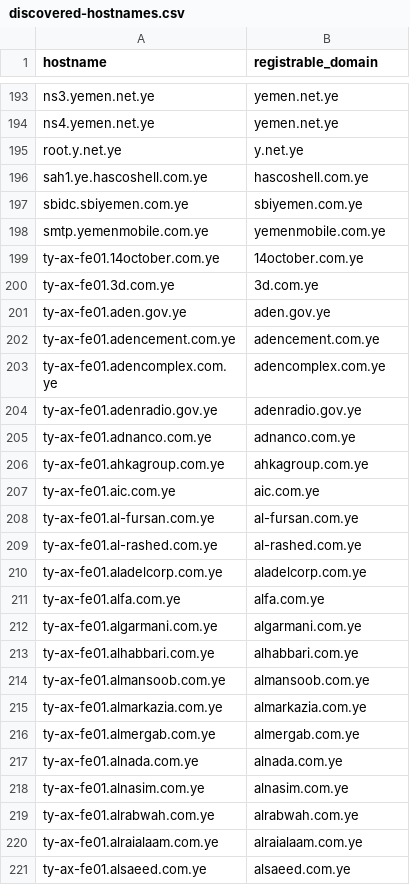
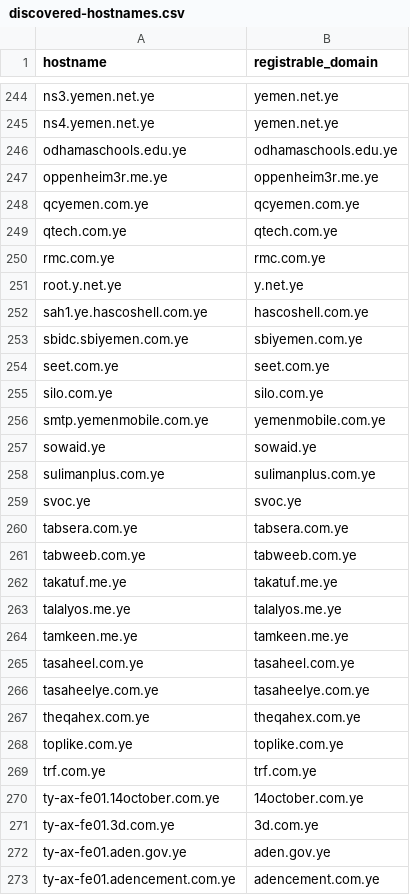
Before and after one commit to FreeTheDotYE/ye-domains, a CSV file: monitoring/discovered-hostnames.csv, drawn as a sheet; only a part is shown, gaps mark what is left out; the shorter side is filled out with more unchanged rows; the diff covers the shown part only.

Commit message:
chore: update DNS monitoring data

```diff
--- a/monitoring/discovered-hostnames.csv
+++ b/monitoring/discovered-hostnames.csv
@@ -194,2 +245,7 @@ ns3.yemen.net.ye,yemen.net.ye
 ns4.yemen.net.ye,yemen.net.ye
+odhamaschools.edu.ye,odhamaschools.edu.ye
+oppenheim3r.me.ye,oppenheim3r.me.ye
+qcyemen.com.ye,qcyemen.com.ye
+qtech.com.ye,qtech.com.ye
+rmc.com.ye,rmc.com.ye
 root.y.net.ye,y.net.ye
@@ -197,3 +253,18 @@ sah1.ye.hascoshell.com.ye,hascoshell.com.ye
 sbidc.sbiyemen.com.ye,sbiyemen.com.ye
+seet.com.ye,seet.com.ye
+silo.com.ye,silo.com.ye
 smtp.yemenmobile.com.ye,yemenmobile.com.ye
+sowaid.ye,sowaid.ye
+sulimanplus.com.ye,sulimanplus.com.ye
+svoc.ye,svoc.ye
+tabsera.com.ye,tabsera.com.ye
+tabweeb.com.ye,tabweeb.com.ye
+takatuf.me.ye,takatuf.me.ye
+talalyos.me.ye,talalyos.me.ye
+tamkeen.me.ye,tamkeen.me.ye
+tasaheel.com.ye,tasaheel.com.ye
+tasaheelye.com.ye,tasaheelye.com.ye
+theqahex.com.ye,theqahex.com.ye
+toplike.com.ye,toplike.com.ye
+trf.com.ye,trf.com.ye
 ty-ax-fe01.14october.com.ye,14october.com.ye
```
Also changed, not shown: 55 added rows elsewhere in this file, 3 other files.
